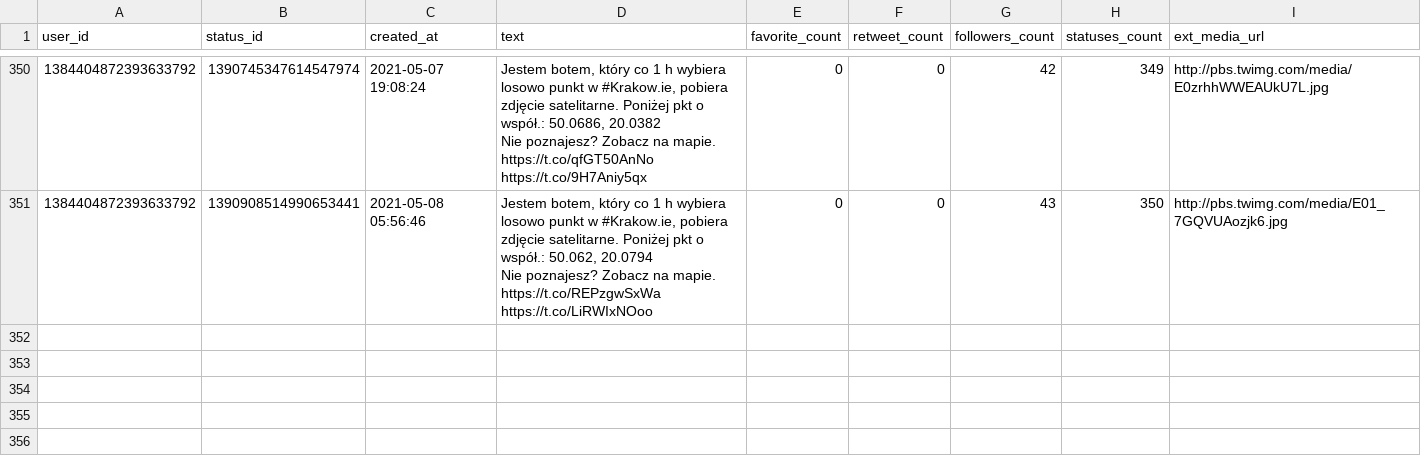
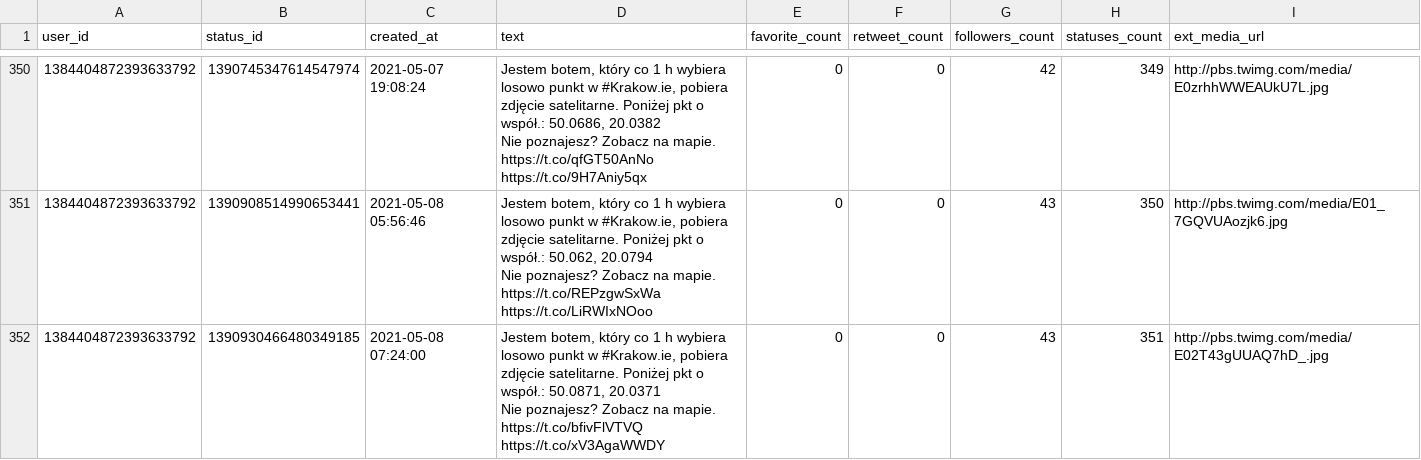
Before and after one commit to sms1962/BotKrakow, a CSV file: data/archiwum_twitow.csv, drawn as a sheet; only a part is shown, gaps mark what is left out.

Commit message:
Zapisanie nowych twitow

```diff
--- a/data/archiwum_twitow.csv
+++ b/data/archiwum_twitow.csv
@@ -697 +697,3 @@ Nie poznajesz? Zobacz na mapie. https://t.co/qfGT50AnNo https://t.co/9H7Aniy5qx"
 Nie poznajesz? Zobacz na mapie. https://t.co/REPzgwSxWa https://t.co/LiRWIxNOoo",0,0,43,350,http://pbs.twimg.com/media/E01_7GQVUAozjk6.jpg
+1384404872393633792,1390930466480349185,2021-05-08 07:24:00,"Jestem botem, który co 1 h wybiera losowo punkt w #Krakow.ie, pobiera zdjęcie satelitarne. Poniżej pkt o współ.: 50.0871, 20.0371
+Nie poznajesz? Zobacz na mapie. https://t.co/bfivFlVTVQ https://t.co/xV3AgaWWDY",0,0,43,351,http://pbs.twimg.com/media/E02T43gUUAQ7hD_.jpg
```
Also changed, not shown: 1 other file.
